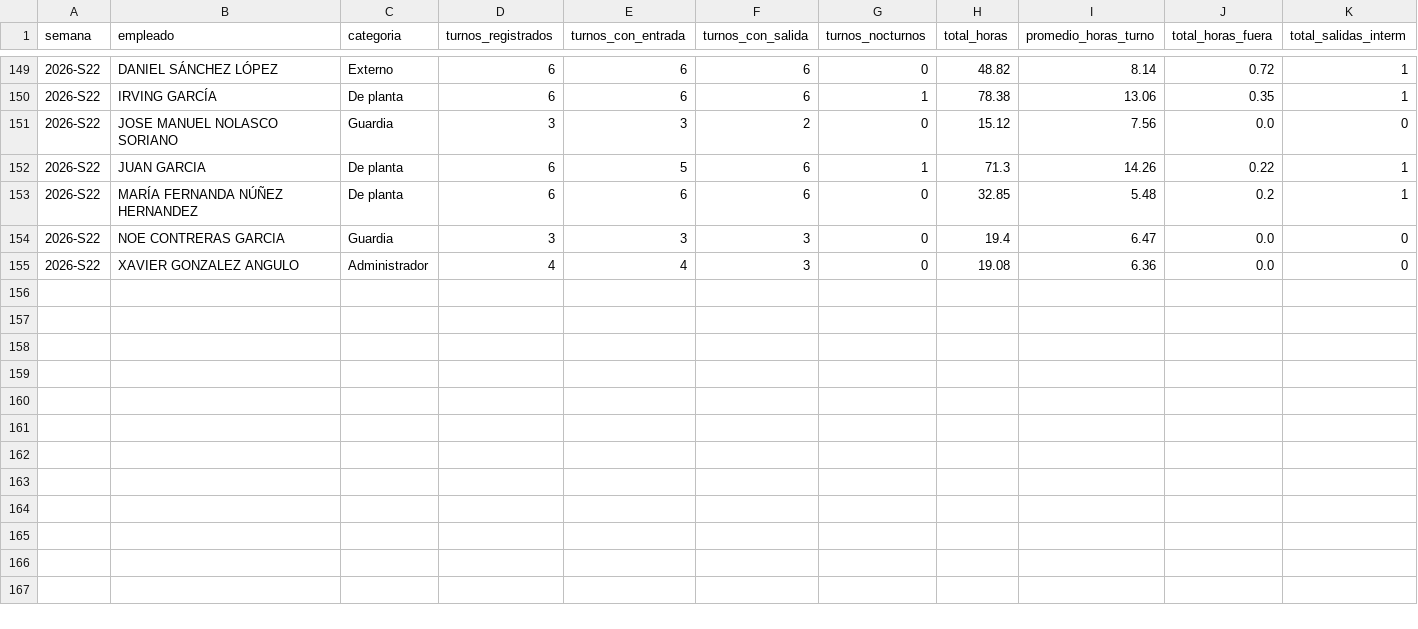
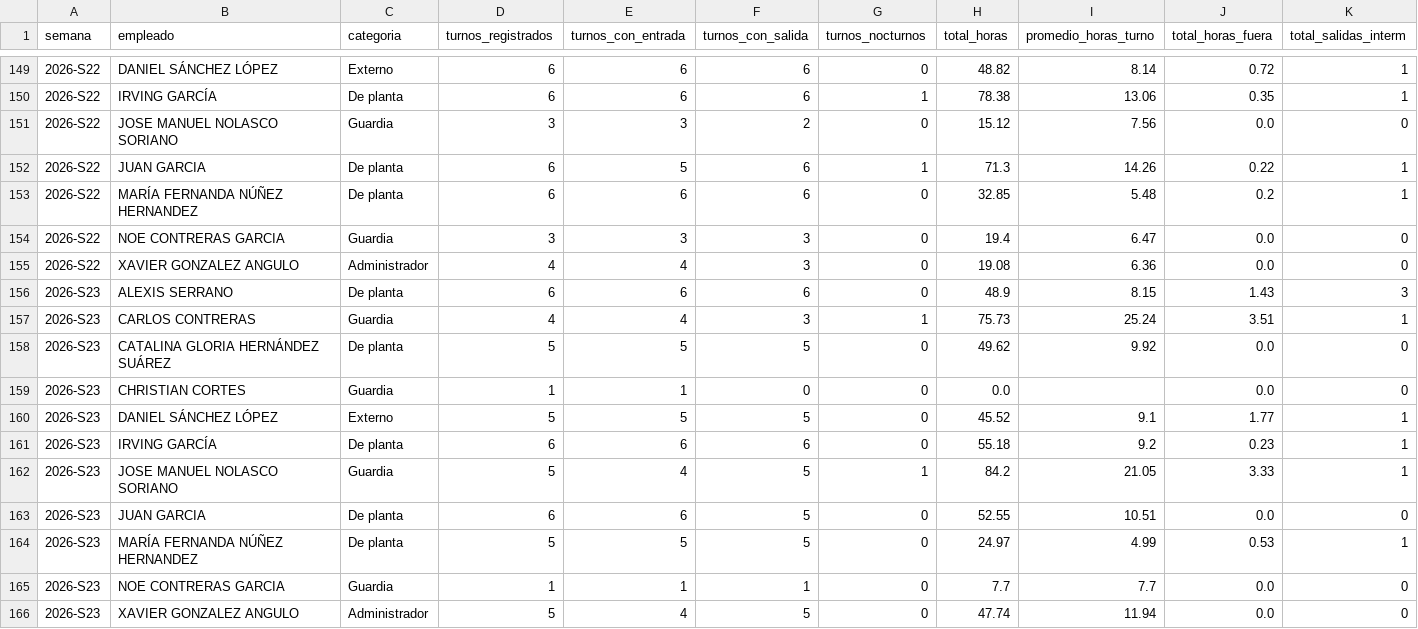
Before and after one commit to nadiaruppelmx-dot/process_attendance, a CSV file: data/processed/resumen_semanal.csv, drawn as a sheet; only a part is shown, gaps mark what is left out; the diff names each change by its address in the sheet, - before the commit and + after, or states it on an @@ line.

```diff
--- a/data/processed/resumen_semanal.csv
+++ b/data/processed/resumen_semanal.csv
+row 156: 2026-S23 | ALEXIS SERRANO | De planta | 6 | 6 | 6 | 0 | 48.9 | 8.15 | 1.43 | 3
+row 157: 2026-S23 | CARLOS CONTRERAS | Guardia | 4 | 4 | 3 | 1 | 75.73 | 25.24 | 3.51 | 1
+row 158: 2026-S23 | CATALINA GLORIA HERNÁNDEZ SUÁREZ | De planta | 5 | 5 | 5 | 0 | 49.62 | 9.92 | 0.0 | 0
+row 159: 2026-S23 | CHRISTIAN CORTES | Guardia | 1 | 1 | 0 | 0 | 0.0 |  | 0.0 | 0
+row 160: 2026-S23 | DANIEL SÁNCHEZ LÓPEZ | Externo | 5 | 5 | 5 | 0 | 45.52 | 9.1 | 1.77 | 1
+row 161: 2026-S23 | IRVING GARCÍA | De planta | 6 | 6 | 6 | 0 | 55.18 | 9.2 | 0.23 | 1
+row 162: 2026-S23 | JOSE MANUEL NOLASCO SORIANO | Guardia | 5 | 4 | 5 | 1 | 84.2 | 21.05 | 3.33 | 1
+row 163: 2026-S23 | JUAN GARCIA | De planta | 6 | 6 | 5 | 0 | 52.55 | 10.51 | 0.0 | 0
+row 164: 2026-S23 | MARÍA FERNANDA NÚÑEZ HERNANDEZ | De planta | 5 | 5 | 5 | 0 | 24.97 | 4.99 | 0.53 | 1
+row 165: 2026-S23 | NOE CONTRERAS GARCIA | Guardia | 1 | 1 | 1 | 0 | 7.7 | 7.7 | 0.0 | 0
+row 166: 2026-S23 | XAVIER GONZALEZ ANGULO | Administrador | 5 | 4 | 5 | 0 | 47.74 | 11.94 | 0.0 | 0
```
Also changed, not shown: data/processed/registros_diarios.csv, data/processed/salidas_intermedias.csv.
